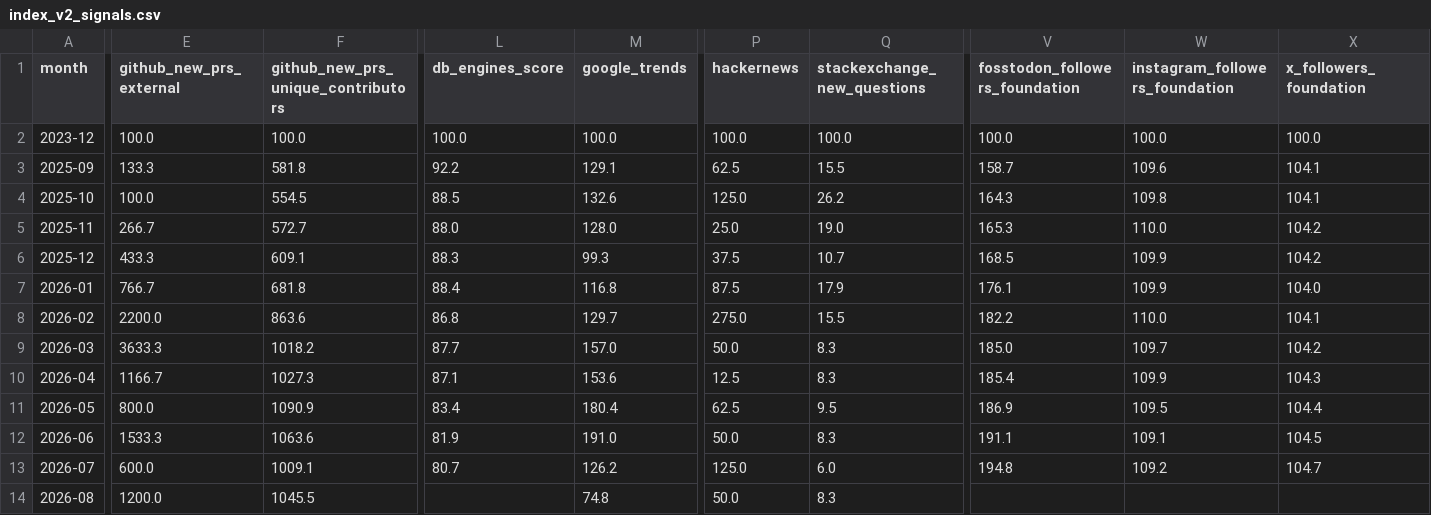
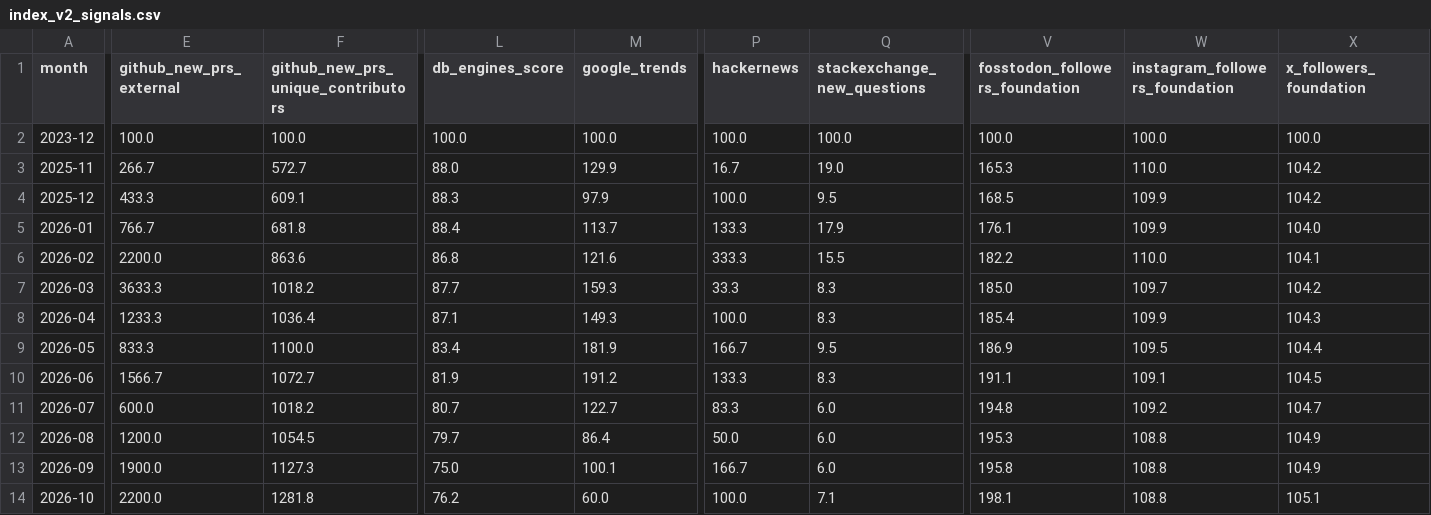
Before and after one commit to robertsilen/mariadb-adoption-index, a CSV file: index_v2/index_v2_signals.csv, drawn as a sheet; only a part is shown, gaps mark what is left out; removed rows and columns are numbered as before the commit, all else as after; rows hold the shown columns only; the diff covers the shown part only; the diff names each change by its address in the sheet, - before the commit and + after, or states it on an @@ line.

```diff
--- a/index_v2/index_v2_signals.csv
+++ b/index_v2/index_v2_signals.csv
-row 3: 2025-09 | 133.3 | 581.8 | 92.2 | 129.1 | 62.5 | 15.5 | 158.7 | 109.6 | 104.1
-row 4: 2025-10 | 100.0 | 554.5 | 88.5 | 132.6 | 125.0 | 26.2 | 164.3 | 109.8 | 104.1
-M3 (google_trends): 128.0
+M3 (google_trends): 129.9
-P3 (hackernews): 25.0
+P3 (hackernews): 16.7
-M4 (google_trends): 99.3
+M4 (google_trends): 97.9
-P4 (hackernews): 37.5
+P4 (hackernews): 100.0
-Q4 (stackexchange_new_questions): 10.7
+Q4 (stackexchange_new_questions): 9.5
-M5 (google_trends): 116.8
+M5 (google_trends): 113.7
-P5 (hackernews): 87.5
+P5 (hackernews): 133.3
-M6 (google_trends): 129.7
+M6 (google_trends): 121.6
-P6 (hackernews): 275.0
+P6 (hackernews): 333.3
-M7 (google_trends): 157.0
+M7 (google_trends): 159.3
-P7 (hackernews): 50.0
+P7 (hackernews): 33.3
-E8 (github_new_prs_external): 1166.7
+E8 (github_new_prs_external): 1233.3
-F8: 1027.3
+F8: 1036.4
-M8 (google_trends): 153.6
+M8 (google_trends): 149.3
-P8 (hackernews): 12.5
+P8 (hackernews): 100.0
-E9 (github_new_prs_external): 800.0
+E9 (github_new_prs_external): 833.3
-F9: 1090.9
+F9: 1100.0
-M9 (google_trends): 180.4
+M9 (google_trends): 181.9
-P9 (hackernews): 62.5
+P9 (hackernews): 166.7
-E10 (github_new_prs_external): 1533.3
+E10 (github_new_prs_external): 1566.7
-F10: 1063.6
+F10: 1072.7
-M10 (google_trends): 191.0
+M10 (google_trends): 191.2
-P10 (hackernews): 50.0
+P10 (hackernews): 133.3
-F11: 1009.1
+F11: 1018.2
-M11 (google_trends): 126.2
+M11 (google_trends): 122.7
-P11 (hackernews): 125.0
+P11 (hackernews): 83.3
-F12: 1045.5
+F12: 1054.5
-L12 (db_engines_score): (empty)
+L12 (db_engines_score): 79.7
-M12 (google_trends): 74.8
+M12 (google_trends): 86.4
-Q12 (stackexchange_new_questions): 8.3
+Q12 (stackexchange_new_questions): 6.0
-V12 (fosstodon_followers_foundation): (empty)
+V12 (fosstodon_followers_foundation): 195.3
-W12 (instagram_followers_foundation): (empty)
+W12 (instagram_followers_foundation): 108.8
-X12 (x_followers_foundation): (empty)
+X12 (x_followers_foundation): 104.9
+row 13: 2026-09 | 1900.0 | 1127.3 | 75.0 | 100.1 | 166.7 | 6.0 | 195.8 | 108.8 | 104.9
+row 14: 2026-10 | 2200.0 | 1281.8 | 76.2 | 60.0 | 100.0 | 7.1 | 198.1 | 108.8 | 105.1
```
Also changed, not shown: 1 edited cell elsewhere in this file, index_v2/index_v2_layers.csv, 1 other file.
